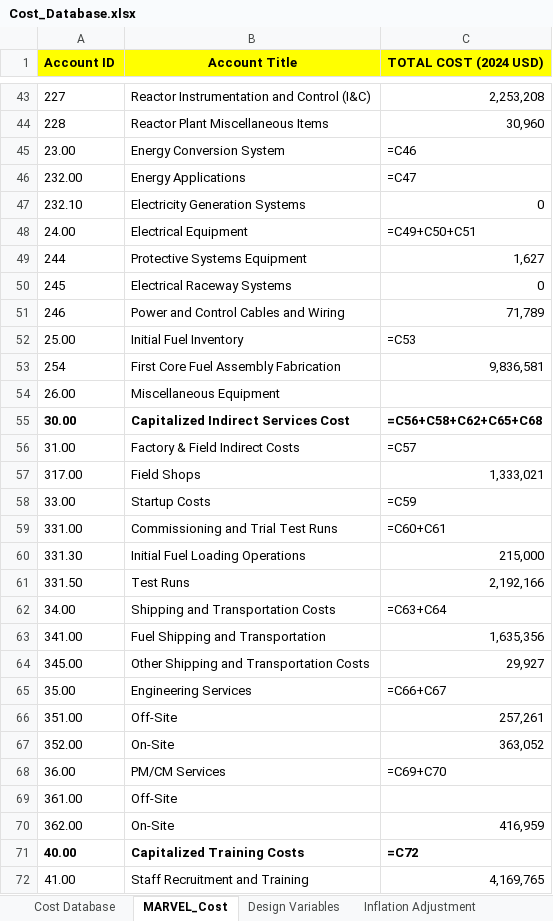
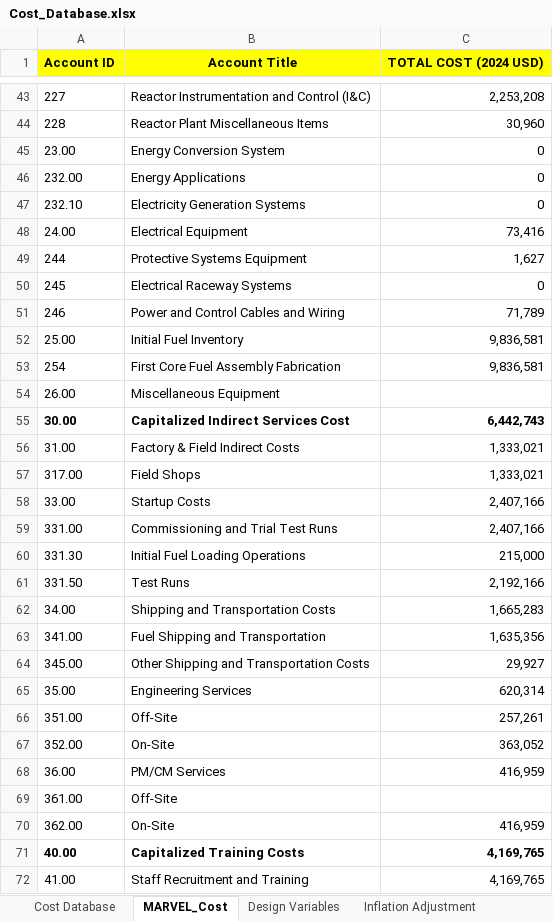
Before and after one commit to garcs2/MOUSE, an Excel workbook: cost/Cost_Database.xlsx, sheet MARVEL_Cost, drawn as a sheet; only a part is shown, gaps mark what is left out; values as stored, in another font and other column widths than the file's, no borders; formulas without a stored value are shown as written; the diff covers the shown part only; the diff names each change by its address in the sheet, - before the commit and + after, or states it on an @@ line.

```diff
--- a/cost/Cost_Database.xlsx (sheet MARVEL_Cost)
+++ b/cost/Cost_Database.xlsx (sheet MARVEL_Cost)
-C45 (TOTAL COST (2024 USD)): =C46
+C45 (TOTAL COST (2024 USD)): 0
-C46 (TOTAL COST (2024 USD)): =C47
+C46 (TOTAL COST (2024 USD)): 0
-C48 (TOTAL COST (2024 USD)): =C49+C50+C51
+C48 (TOTAL COST (2024 USD)): 73,416
-C52 (TOTAL COST (2024 USD)): =C53
+C52 (TOTAL COST (2024 USD)): 9,836,581
-C55 (TOTAL COST (2024 USD)): =C56+C58+C62+C65+C68
+C55 (TOTAL COST (2024 USD)): 6,442,743
-C56 (TOTAL COST (2024 USD)): =C57
+C56 (TOTAL COST (2024 USD)): 1,333,021
-C58 (TOTAL COST (2024 USD)): =C59
+C58 (TOTAL COST (2024 USD)): 2,407,166
-C59 (TOTAL COST (2024 USD)): =C60+C61
+C59 (TOTAL COST (2024 USD)): 2,407,166
-C62 (TOTAL COST (2024 USD)): =C63+C64
+C62 (TOTAL COST (2024 USD)): 1,665,283
-C65 (TOTAL COST (2024 USD)): =C66+C67
+C65 (TOTAL COST (2024 USD)): 620,314
-C68 (TOTAL COST (2024 USD)): =C69+C70
+C68 (TOTAL COST (2024 USD)): 416,959
-C71 (TOTAL COST (2024 USD)): =C72
+C71 (TOTAL COST (2024 USD)): 4,169,765
```
Also changed, not shown: 14 edited cells elsewhere in this sheet, sheet Central Facility Database, sheet Cost Database, sheet Inflation Adjustment, 2 other files.
